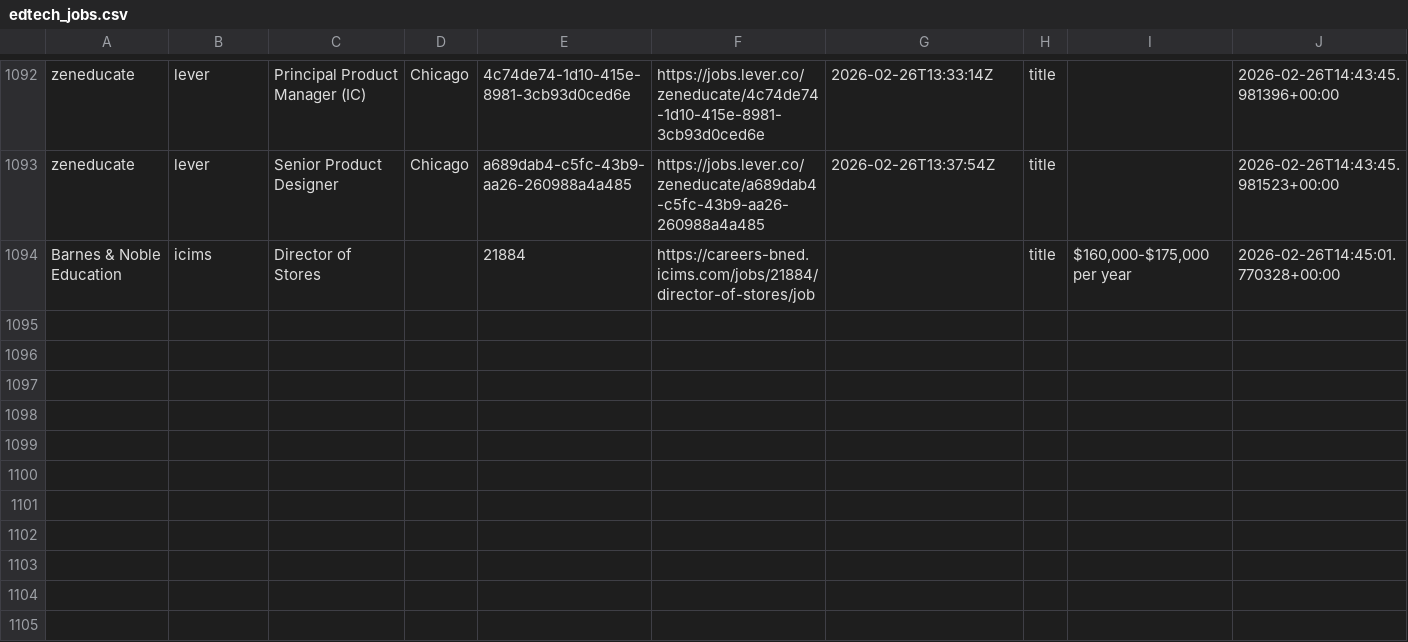
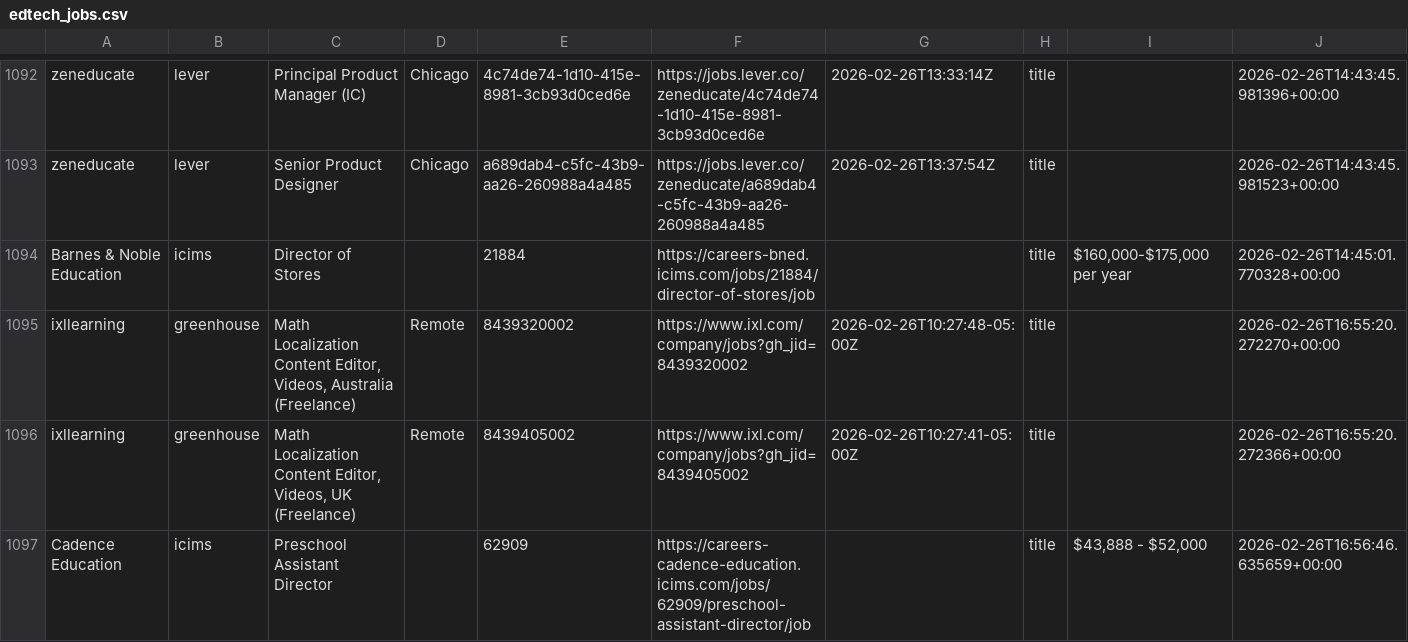
Before and after one commit to mollyoliviamund-maker/edtech-jobs, a CSV file: edtech_jobs.csv, drawn as a sheet; only a part is shown, gaps mark what is left out; the diff names each change by its address in the sheet, - before the commit and + after, or states it on an @@ line.

```diff
--- a/edtech_jobs.csv
+++ b/edtech_jobs.csv
+row 1095: ixllearning | greenhouse | Math Localization Content Editor, Videos, Australia (Freelance) | Remote | 8439320002 | https://www.ixl.com/company/jobs?gh_jid=8439320002 | 2026-02-26T10:27:48-05:00Z | title |  | 2026-02-26T16:55:20.272270+00:00
+row 1096: ixllearning | greenhouse | Math Localization Content Editor, Videos, UK (Freelance) | Remote | 8439405002 | https://www.ixl.com/company/jobs?gh_jid=8439405002 | 2026-02-26T10:27:41-05:00Z | title |  | 2026-02-26T16:55:20.272366+00:00
+row 1097: Cadence Education | icims | Preschool Assistant Director |  | 62909 | https://careers-cadence-education.icims.com/jobs/62909/preschool-assistant-director/job |  | title | $43,888 - $52,000 | 2026-02-26T16:56:46.635659+00:00
```
Also changed, not shown: 1 other file.
